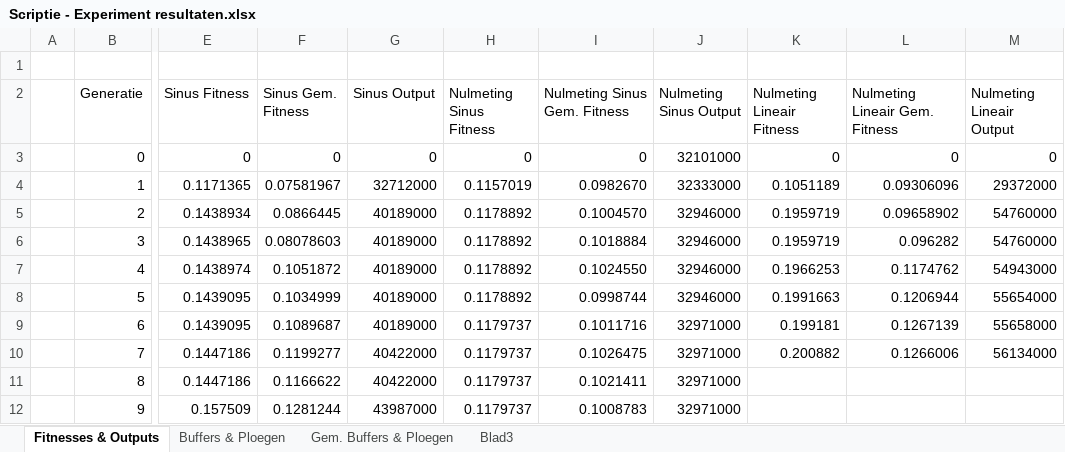
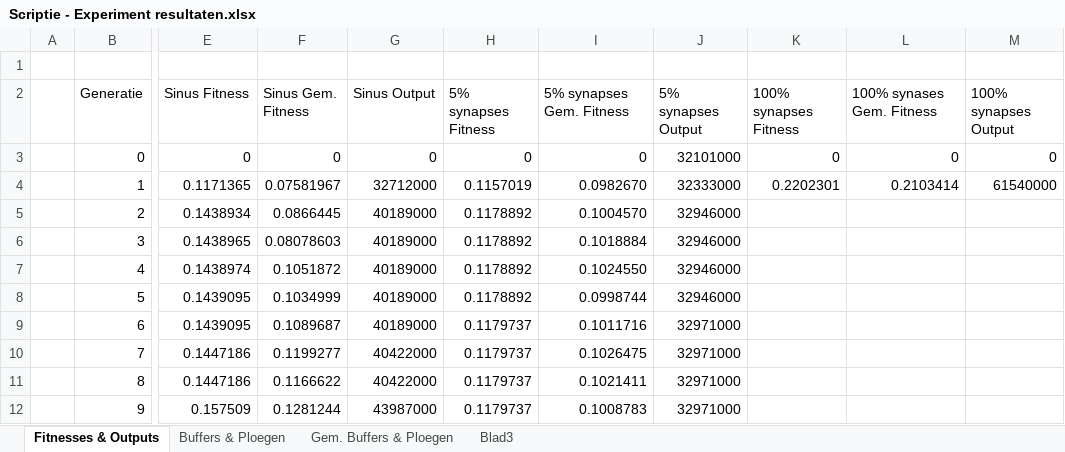
Before and after one commit to ducky035/Afstudeerbestanden, an Excel workbook: Scriptie - Experiment resultaten.xlsx, sheet Fitnesses & Outputs, drawn as a sheet; only a part is shown, gaps mark what is left out; values as stored, in another font and other column widths than the file's, no borders; charts and pictures not drawn; the diff names each change by its address in the sheet, - before the commit and + after, or states it on an @@ line.

```diff
--- a/Scriptie - Experiment resultaten.xlsx (sheet Fitnesses & Outputs)
+++ b/Scriptie - Experiment resultaten.xlsx (sheet Fitnesses & Outputs)
-H2: Nulmeting Sinus Fitness
+H2: 5% synapses Fitness
-I2: Nulmeting Sinus Gem. Fitness
+I2: 5% synapses Gem. Fitness
-J2: Nulmeting Sinus Output
+J2: 5% synapses Output
-K2: Nulmeting Lineair Fitness
+K2: 100% synapses Fitness
-L2: Nulmeting Lineair Gem. Fitness
+L2: 100% synases Gem. Fitness
-M2: Nulmeting Lineair Output
+M2: 100% synapses Output
-K4 (100% synapses Fitness): 0.1051189
+K4 (100% synapses Fitness): 0.2202301
-L4 (100% synases Gem. Fitness): 0.09306096
+L4 (100% synases Gem. Fitness): 0.2103414
-M4 (100% synapses Output): 29372000
+M4 (100% synapses Output): 61540000
-K5:K6 (100% synapses Fitness): 0.1959719
+K5:K6 (100% synapses Fitness): (empty)
-L5 (100% synases Gem. Fitness): 0.09658902
+L5 (100% synases Gem. Fitness): (empty)
-M5:M6 (100% synapses Output): 54760000
+M5:M6 (100% synapses Output): (empty)
-L6 (100% synases Gem. Fitness): 0.096282
+L6 (100% synases Gem. Fitness): (empty)
-K7 (100% synapses Fitness): 0.1966253
+K7 (100% synapses Fitness): (empty)
-L7 (100% synases Gem. Fitness): 0.1174762
+L7 (100% synases Gem. Fitness): (empty)
-M7 (100% synapses Output): 54943000
+M7 (100% synapses Output): (empty)
-K8 (100% synapses Fitness): 0.1991663
+K8 (100% synapses Fitness): (empty)
-L8 (100% synases Gem. Fitness): 0.1206944
+L8 (100% synases Gem. Fitness): (empty)
-M8 (100% synapses Output): 55654000
+M8 (100% synapses Output): (empty)
-K9 (100% synapses Fitness): 0.199181
+K9 (100% synapses Fitness): (empty)
-L9 (100% synases Gem. Fitness): 0.1267139
+L9 (100% synases Gem. Fitness): (empty)
-M9 (100% synapses Output): 55658000
+M9 (100% synapses Output): (empty)
-K10 (100% synapses Fitness): 0.200882
+K10 (100% synapses Fitness): (empty)
-L10 (100% synases Gem. Fitness): 0.1266006
+L10 (100% synases Gem. Fitness): (empty)
-M10 (100% synapses Output): 56134000
+M10 (100% synapses Output): (empty)
```
Also changed, not shown: sheet Buffers & Ploegen, charts or pictures, 2 other files.
